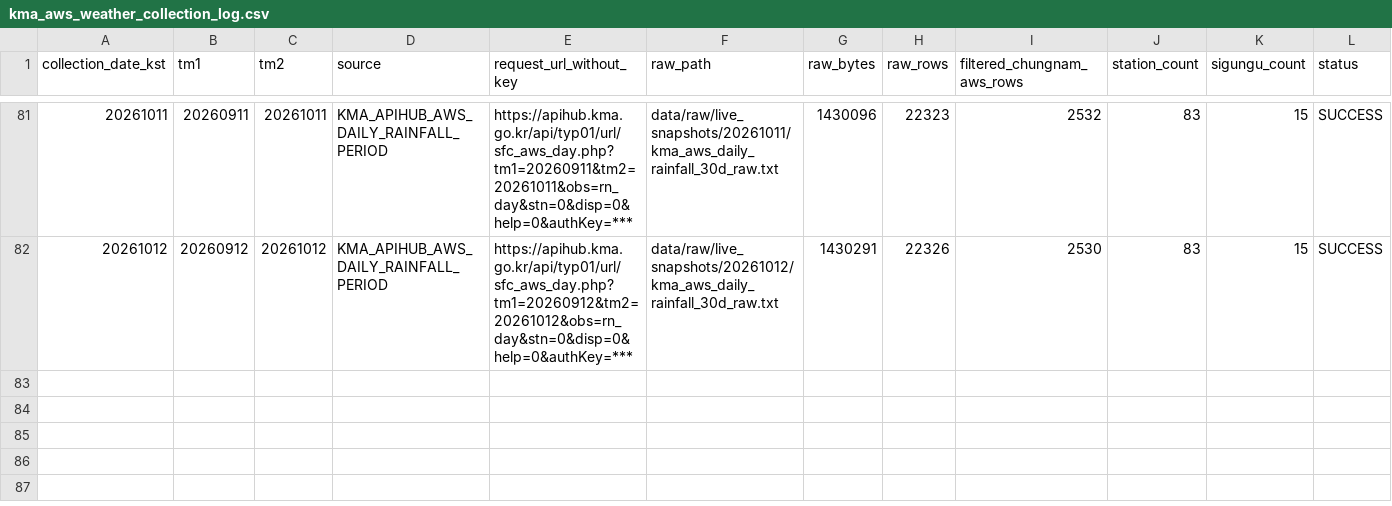
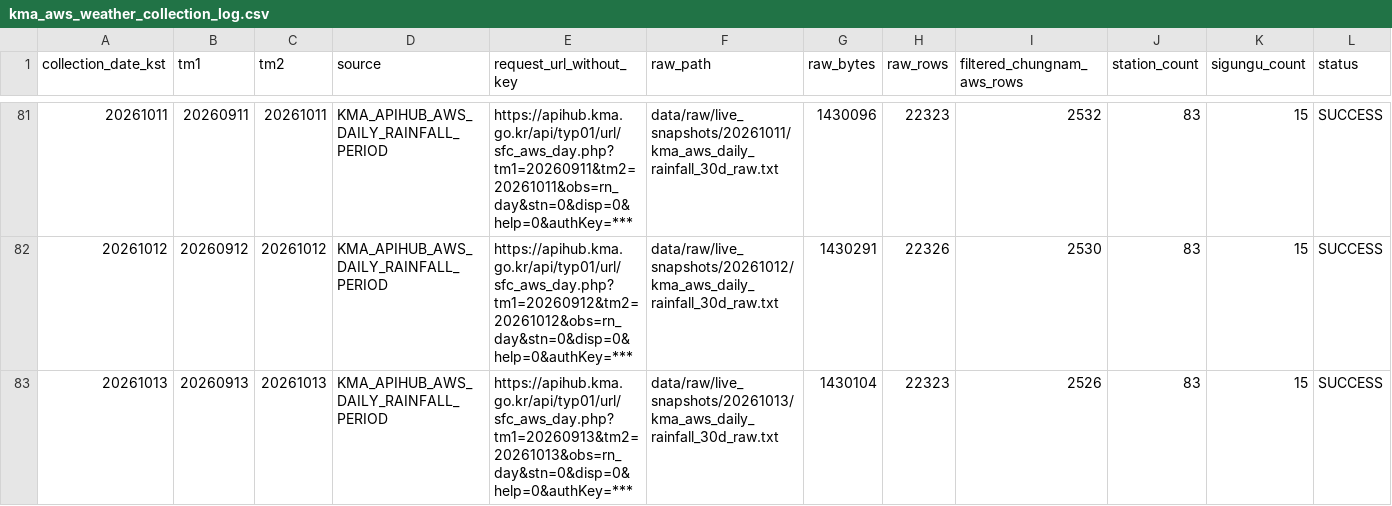
Before and after one commit to kara320090/AquaGuard-AI, a CSV file: data/metadata/kma_aws_weather_collection_log.csv, drawn as a sheet; only a part is shown, gaps mark what is left out; rows hold the shown columns only; the diff names each change by its address in the sheet, - before the commit and + after, or states it on an @@ line.

```diff
--- a/data/metadata/kma_aws_weather_collection_log.csv
+++ b/data/metadata/kma_aws_weather_collection_log.csv
+row 83: 20261013 | 20260913 | 20261013 | KMA_APIHUB_AWS_DAILY_RAINFALL_PERIOD | https://apihub.kma.go.kr/api/typ01/url/sfc_aws_day.php?tm1=20260913&tm2=20261013&obs=rn_day&stn=0&disp=0&help=0&authKey=*** | data/raw/live_snapshots/20261013/kma_aws_daily_rainfall_30d_raw.txt | 1430104 | 22323 | 2526 | 83 | 15 | SUCCESS
```
Also changed, not shown: data/metadata/adms_reservoir_support_collection_log.csv, data/metadata/adms_soil_moisture_collection_log.csv, 26 other files.
